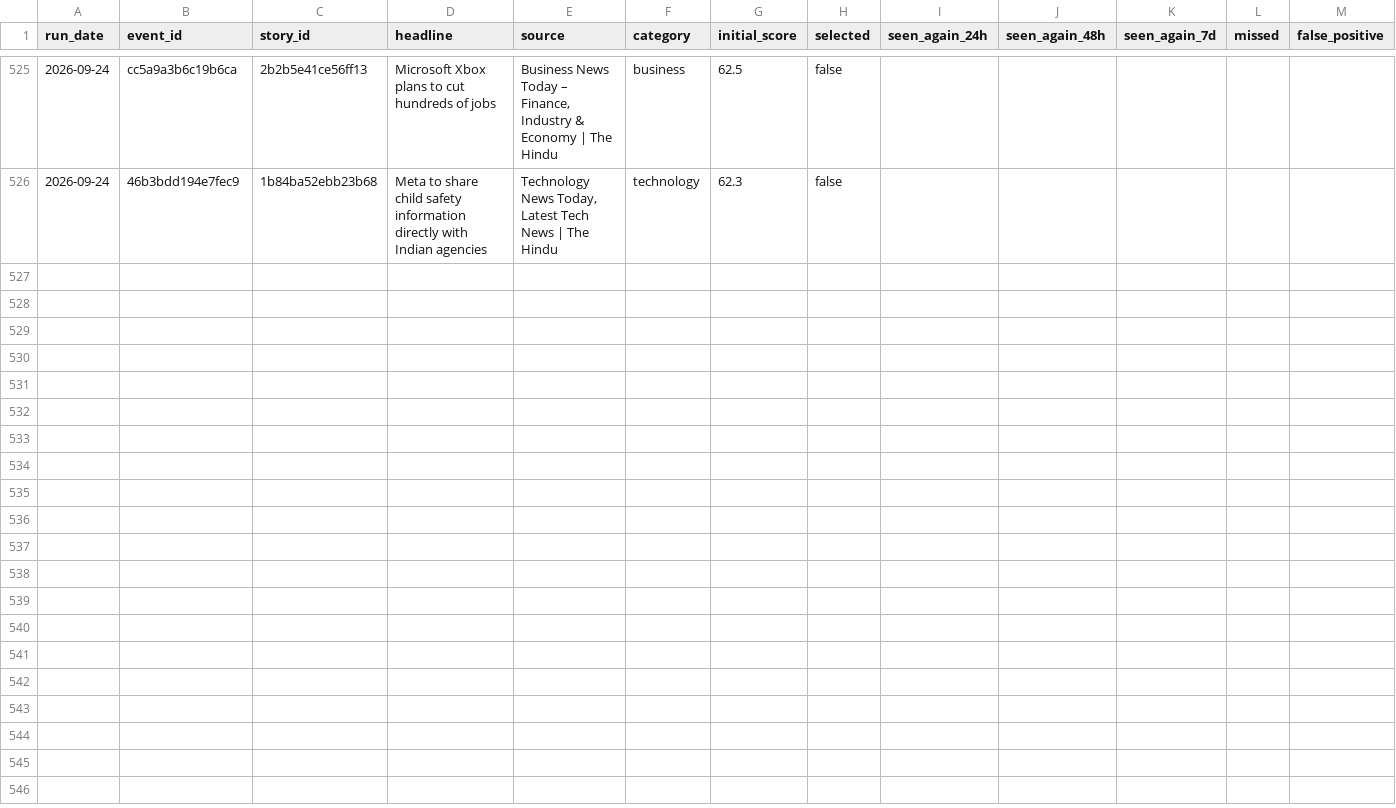
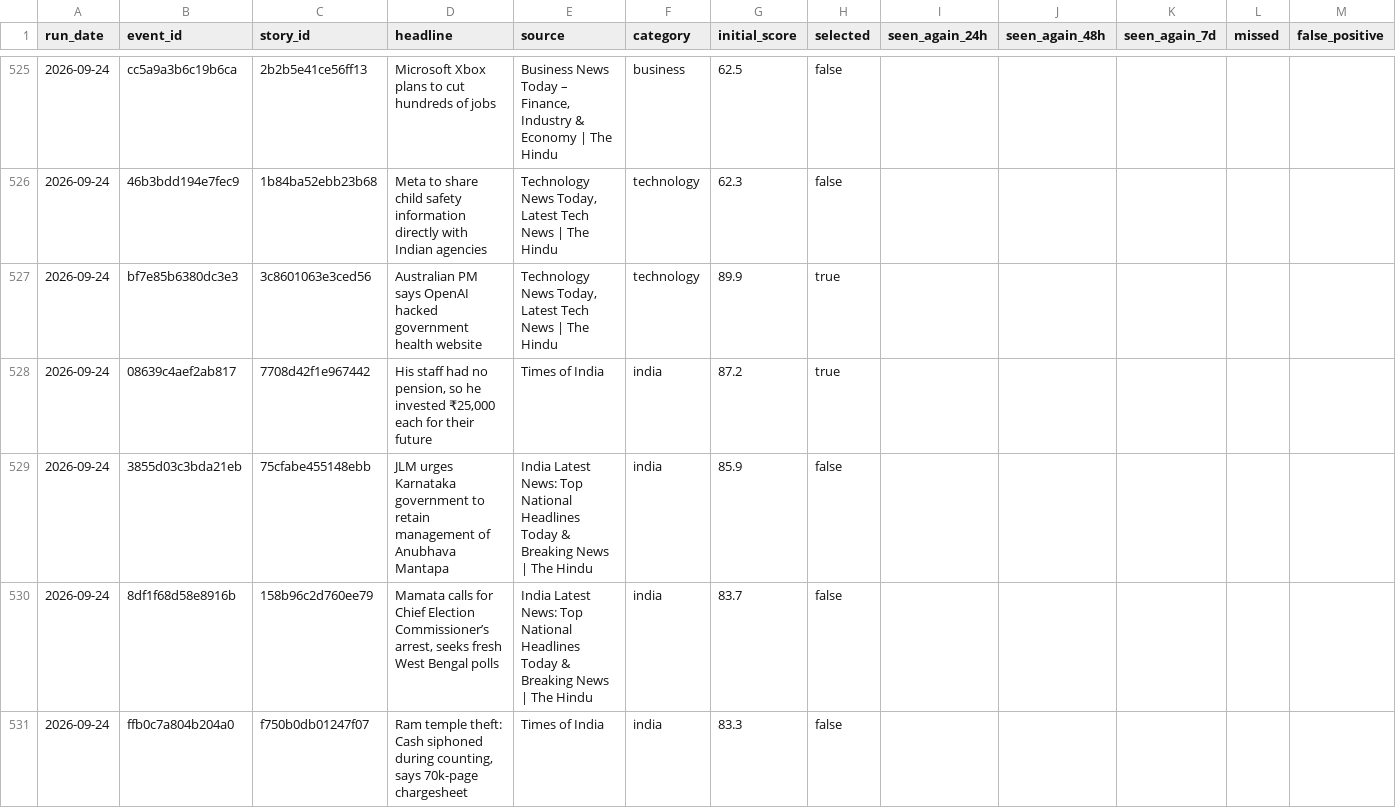
Before and after one commit to vishwasgarg5/news-knowledge-bot, a CSV file: data/news_learning.csv, drawn as a sheet; only a part is shown, gaps mark what is left out; rows hold the shown columns only; the diff covers the shown part only; the diff names each change by its address in the sheet, - before the commit and + after, or states it on an @@ line.

```diff
--- a/data/news_learning.csv
+++ b/data/news_learning.csv
+row 527: 2026-09-24 | bf7e85b6380dc3e3 | 3c8601063e3ced56 | Australian PM says OpenAI hacked government health website | Technology News Today, Latest Tech News | The Hindu | technology | 89.9 | true
+row 528: 2026-09-24 | 08639c4aef2ab817 | 7708d42f1e967442 | His staff had no pension, so he invested ₹25,000 each for their future | Times of India | india | 87.2 | true
+row 529: 2026-09-24 | 3855d03c3bda21eb | 75cfabe455148ebb | JLM urges Karnataka government to retain management of Anubhava Mantapa | India Latest News: Top National Headlines Today & Breaking News | The Hindu | india | 85.9 | false
+row 530: 2026-09-24 | 8df1f68d58e8916b | 158b96c2d760ee79 | Mamata calls for Chief Election Commissioner’s arrest, seeks fresh West Bengal polls | India Latest News: Top National Headlines Today & Breaking News | The Hindu | india | 83.7 | false
+row 531: 2026-09-24 | ffb0c7a804b204a0 | f750b0db01247f07 | Ram temple theft: Cash siphoned during counting, says 70k-page chargesheet | Times of India | india | 83.3 | false
```
Also changed, not shown: 13 added rows elsewhere in this file, data/news_history.csv, data/story_timeline.csv.
